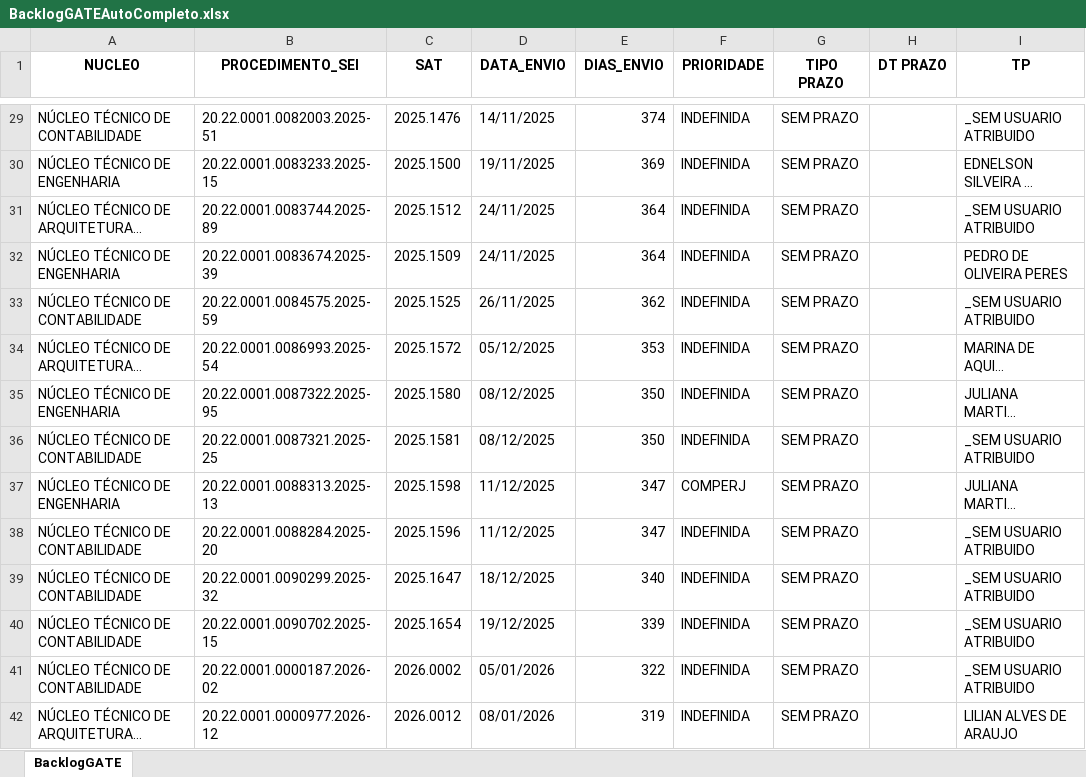
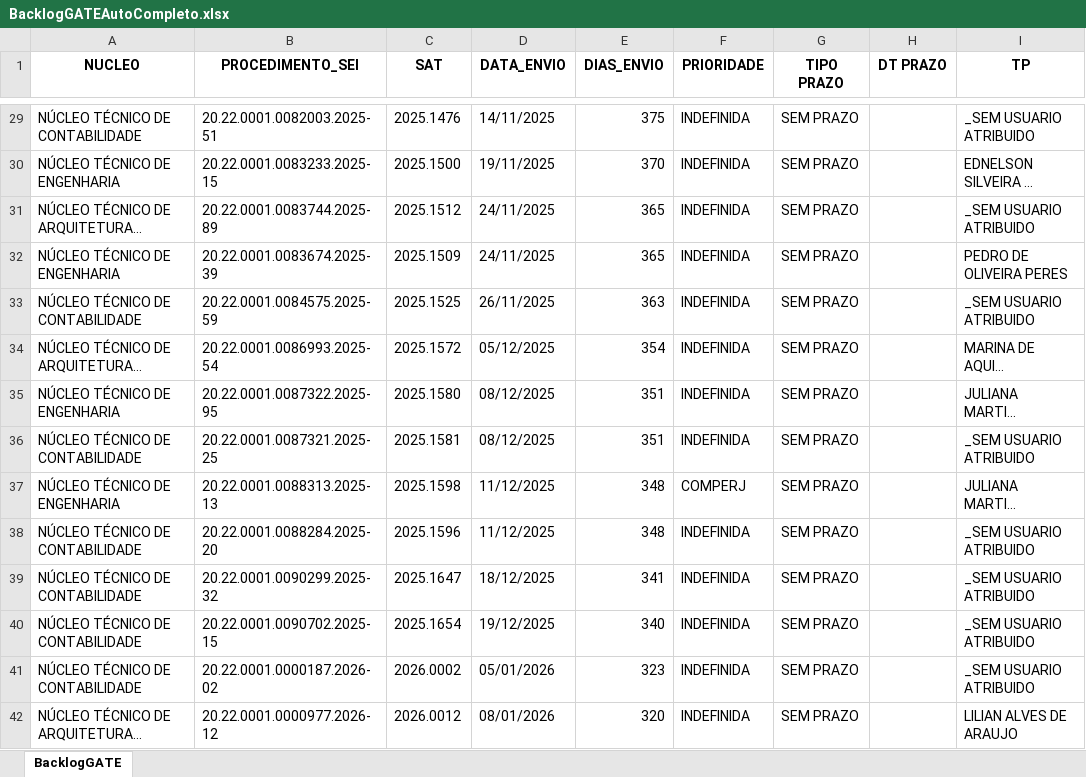
Before and after one commit to cdadosgate/backlog-GATE, an Excel workbook: BacklogGATEAutoCompleto.xlsx, sheet BacklogGATE, drawn as a sheet; only a part is shown, gaps mark what is left out; long unchanged cells end in …; values as stored, in another font and other column widths than the file's, no borders; the diff covers the shown part only; the diff names each change by its address in the sheet, - before the commit and + after, or states it on an @@ line.

Commit message:
Add backlog, prod, and saida_sem_it - 2026-11-24 00:30:04

```diff
--- a/BacklogGATEAutoCompleto.xlsx (sheet BacklogGATE)
+++ b/BacklogGATEAutoCompleto.xlsx (sheet BacklogGATE)
-E29 (DIAS_ENVIO): 374
+E29 (DIAS_ENVIO): 375
-E30 (DIAS_ENVIO): 369
+E30 (DIAS_ENVIO): 370
-E31:E32 (DIAS_ENVIO): 364
+E31:E32 (DIAS_ENVIO): 365
-E33 (DIAS_ENVIO): 362
+E33 (DIAS_ENVIO): 363
-E34 (DIAS_ENVIO): 353
+E34 (DIAS_ENVIO): 354
-E35:E36 (DIAS_ENVIO): 350
+E35:E36 (DIAS_ENVIO): 351
-E37:E38 (DIAS_ENVIO): 347
+E37:E38 (DIAS_ENVIO): 348
-E39 (DIAS_ENVIO): 340
+E39 (DIAS_ENVIO): 341
-E40 (DIAS_ENVIO): 339
+E40 (DIAS_ENVIO): 340
-E41 (DIAS_ENVIO): 322
+E41 (DIAS_ENVIO): 323
-E42 (DIAS_ENVIO): 319
+E42 (DIAS_ENVIO): 320
```
Also changed, not shown: 619 edited cells elsewhere in this sheet, SaidaSemITGATEAutoCompleto.xlsx, 1 other file.
